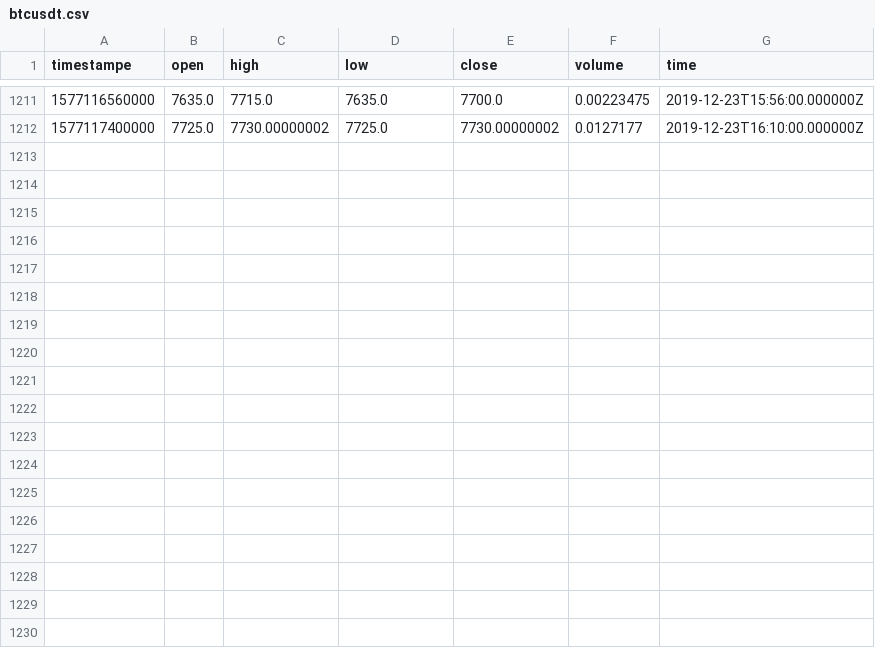
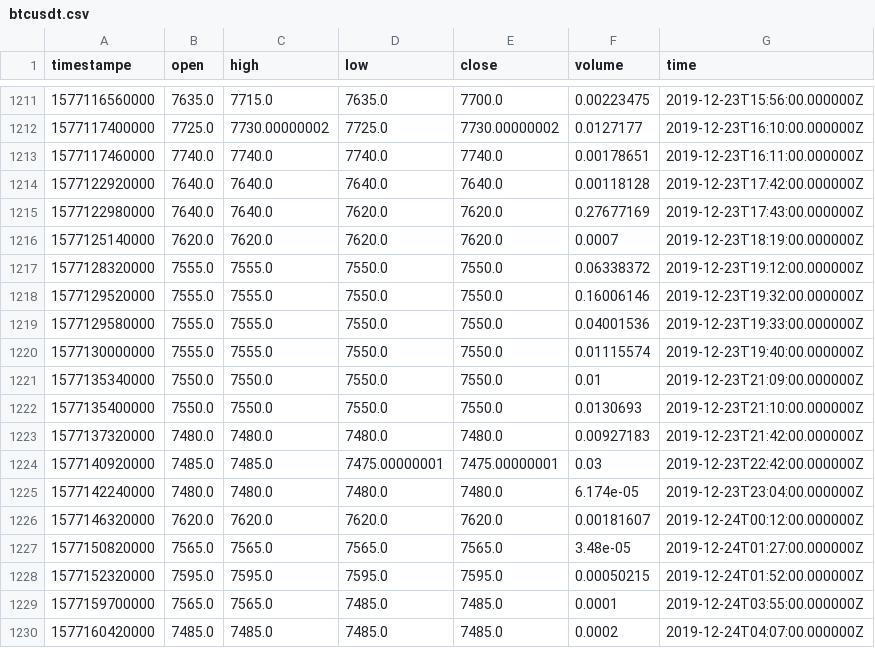
Before and after one commit to RandomEstimate/DataCollector, a CSV file: upbit/btcusdt.csv, drawn as a sheet; only a part is shown, gaps mark what is left out; the diff names each change by its address in the sheet, - before the commit and + after, or states it on an @@ line.

```diff
--- a/upbit/btcusdt.csv
+++ b/upbit/btcusdt.csv
+row 1213: 1577117460000 | 7740.0 | 7740.0 | 7740.0 | 7740.0 | 0.00178651 | 2019-12-23T16:11:00.000000Z
+row 1214: 1577122920000 | 7640.0 | 7640.0 | 7640.0 | 7640.0 | 0.00118128 | 2019-12-23T17:42:00.000000Z
+row 1215: 1577122980000 | 7640.0 | 7640.0 | 7620.0 | 7620.0 | 0.27677169 | 2019-12-23T17:43:00.000000Z
+row 1216: 1577125140000 | 7620.0 | 7620.0 | 7620.0 | 7620.0 | 0.0007 | 2019-12-23T18:19:00.000000Z
+row 1217: 1577128320000 | 7555.0 | 7555.0 | 7550.0 | 7550.0 | 0.06338372 | 2019-12-23T19:12:00.000000Z
+row 1218: 1577129520000 | 7555.0 | 7555.0 | 7550.0 | 7550.0 | 0.16006146 | 2019-12-23T19:32:00.000000Z
+row 1219: 1577129580000 | 7555.0 | 7555.0 | 7550.0 | 7550.0 | 0.04001536 | 2019-12-23T19:33:00.000000Z
+row 1220: 1577130000000 | 7555.0 | 7555.0 | 7550.0 | 7550.0 | 0.01115574 | 2019-12-23T19:40:00.000000Z
+row 1221: 1577135340000 | 7550.0 | 7550.0 | 7550.0 | 7550.0 | 0.01 | 2019-12-23T21:09:00.000000Z
+row 1222: 1577135400000 | 7550.0 | 7550.0 | 7550.0 | 7550.0 | 0.0130693 | 2019-12-23T21:10:00.000000Z
+row 1223: 1577137320000 | 7480.0 | 7480.0 | 7480.0 | 7480.0 | 0.00927183 | 2019-12-23T21:42:00.000000Z
+row 1224: 1577140920000 | 7485.0 | 7485.0 | 7475.00000001 | 7475.00000001 | 0.03 | 2019-12-23T22:42:00.000000Z
+row 1225: 1577142240000 | 7480.0 | 7480.0 | 7480.0 | 7480.0 | 6.174e-05 | 2019-12-23T23:04:00.000000Z
+row 1226: 1577146320000 | 7620.0 | 7620.0 | 7620.0 | 7620.0 | 0.00181607 | 2019-12-24T00:12:00.000000Z
+row 1227: 1577150820000 | 7565.0 | 7565.0 | 7565.0 | 7565.0 | 3.48e-05 | 2019-12-24T01:27:00.000000Z
+row 1228: 1577152320000 | 7595.0 | 7595.0 | 7595.0 | 7595.0 | 0.00050215 | 2019-12-24T01:52:00.000000Z
+row 1229: 1577159700000 | 7565.0 | 7565.0 | 7485.0 | 7485.0 | 0.0001 | 2019-12-24T03:55:00.000000Z
+row 1230: 1577160420000 | 7485.0 | 7485.0 | 7485.0 | 7485.0 | 0.0002 | 2019-12-24T04:07:00.000000Z
```
Also changed, not shown: 29 other files.
